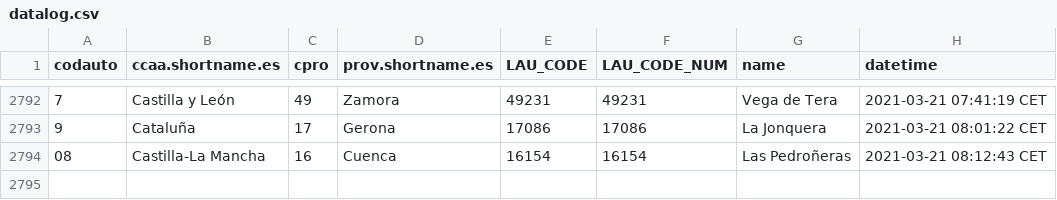
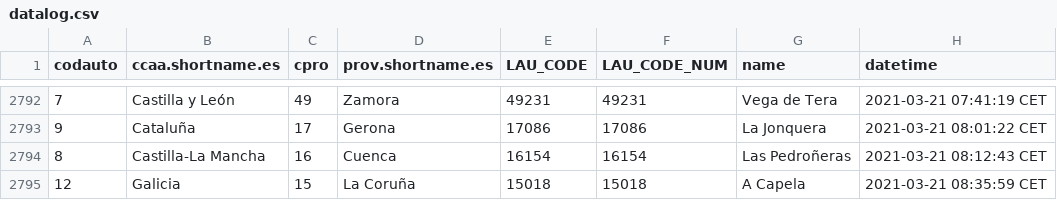
Before and after one commit to dieghernan/spain-munic-bot, a CSV file: assets/datalog.csv, drawn as a sheet; only a part is shown, gaps mark what is left out.

```diff
--- a/assets/datalog.csv
+++ b/assets/datalog.csv
@@ -2793,2 +2793,3 @@
 "9","Cataluña","17","Gerona","17086",17086,"La Jonquera","2021-03-21 08:01:22 CET"
-"08","Castilla-La Mancha","16","Cuenca","16154",16154,"Las Pedroñeras","2021-03-21 08:12:43 CET"
+"8","Castilla-La Mancha","16","Cuenca","16154",16154,"Las Pedroñeras","2021-03-21 08:12:43 CET"
+"12","Galicia","15","La Coruña","15018",15018,"A Capela","2021-03-21 08:35:59 CET"
```
Also changed, not shown: 7 other files.
